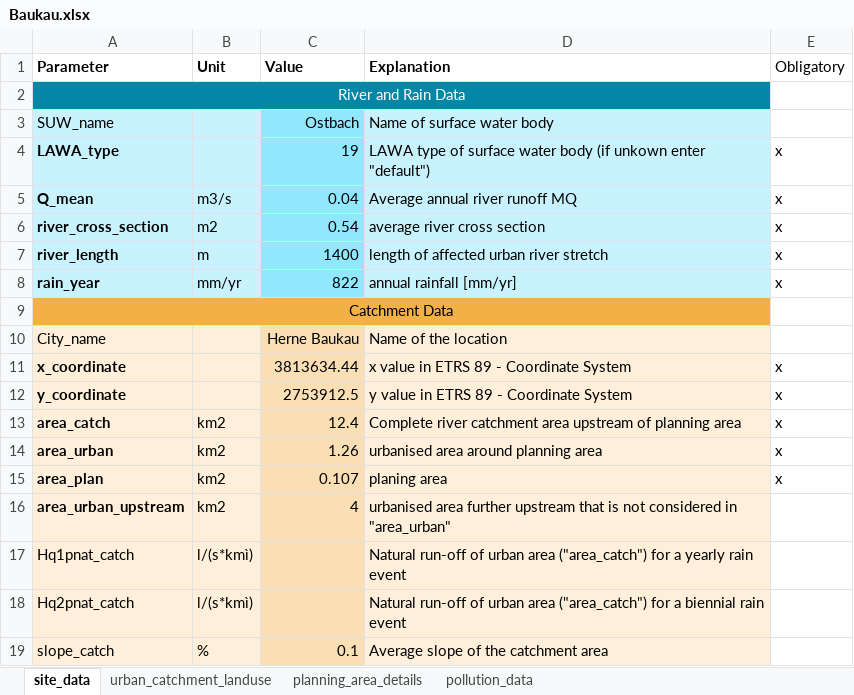
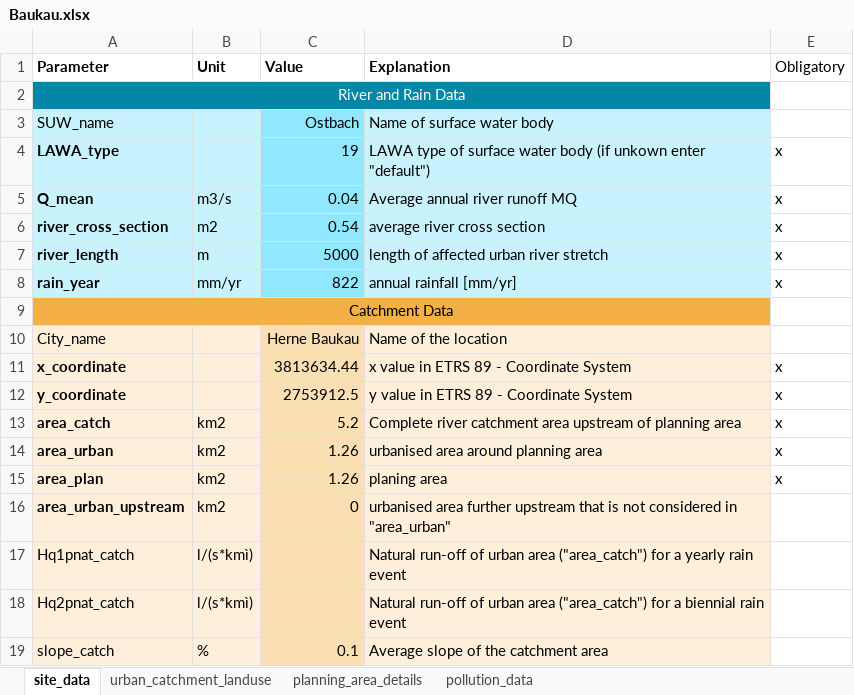
Before and after one commit to KWB-R/r2q, an Excel workbook: inst/extdata/Data_entry/Baukau.xlsx, sheet site_data, drawn as a sheet; values as stored, in another font and other column widths than the file's, no borders; the diff names each change by its address in the sheet, - before the commit and + after, or states it on an @@ line.

```diff
--- a/inst/extdata/Data_entry/Baukau.xlsx (sheet site_data)
+++ b/inst/extdata/Data_entry/Baukau.xlsx (sheet site_data)
-C7 (Value): 1400
+C7 (Value): 5000
-C13 (Value): 12.4
+C13 (Value): 5.2
-C15 (Value): 0.107
+C15 (Value): 1.26
-C16 (Value): 4
+C16 (Value): 0
```
Also changed, not shown: 7 other files.
